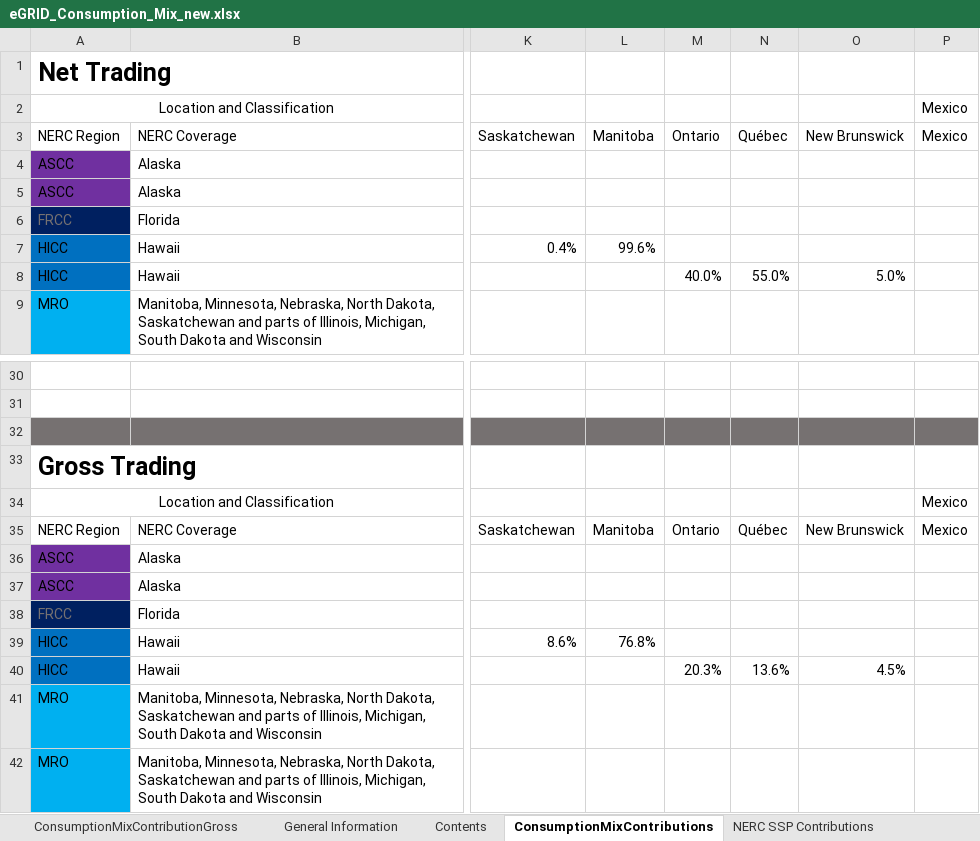
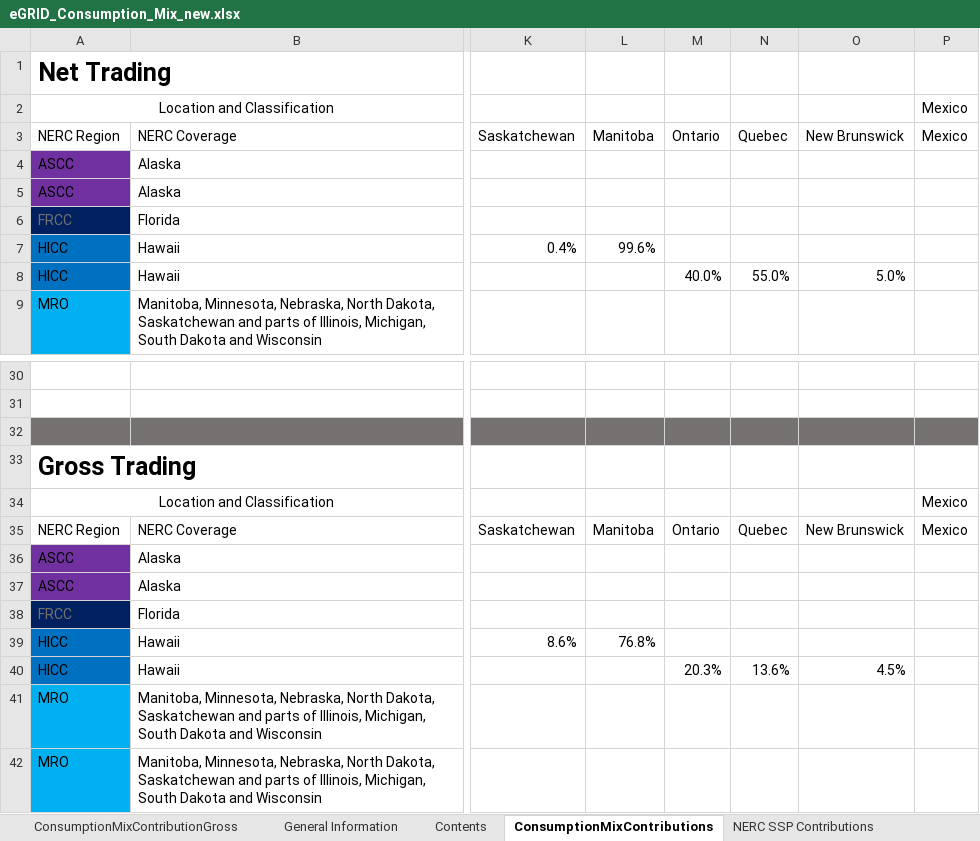
Before and after one commit to USEPA/ElectricityLCI, an Excel workbook: electricitylci/data/eGRID_Consumption_Mix_new.xlsx, sheet ConsumptionMixContributions, drawn as a sheet; only a part is shown, gaps mark what is left out; values as stored, in another font and other column widths than the file's, no borders; conditional formats not drawn; the diff names each change by its address in the sheet, - before the commit and + after, or states it on an @@ line.

```diff
--- a/electricitylci/data/eGRID_Consumption_Mix_new.xlsx (sheet ConsumptionMixContributions)
+++ b/electricitylci/data/eGRID_Consumption_Mix_new.xlsx (sheet ConsumptionMixContributions)
-N3: Québec
+N3: Quebec
-N35: Québec
+N35: Quebec
```
Also changed, not shown: 5 other files.
